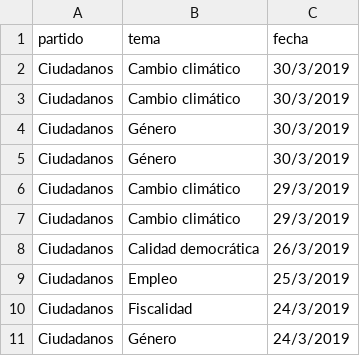
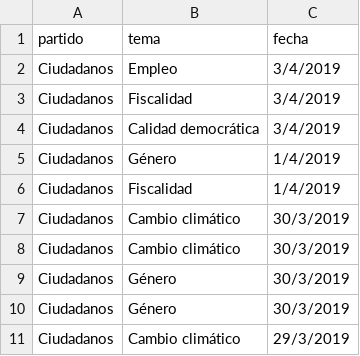
Before and after one commit to bislai/lab, a CSV file: poletika/partidos/ciudadanos/ciudadanos.csv, drawn as a sheet; only a part is shown; the shorter side is filled out with more unchanged rows; the diff names each change by its address in the sheet, - before the commit and + after, or states it on an @@ line.

Commit message:
update poletika API and datasets | date: '05-04-2019'

```diff
--- a/poletika/partidos/ciudadanos/ciudadanos.csv
+++ b/poletika/partidos/ciudadanos/ciudadanos.csv
+row 2: Ciudadanos | Empleo | 3/4/2019
+row 3: Ciudadanos | Fiscalidad | 3/4/2019
+row 4: Ciudadanos | Calidad democrática | 3/4/2019
+row 5: Ciudadanos | Género | 1/4/2019
+row 6: Ciudadanos | Fiscalidad | 1/4/2019
```
Also changed, not shown: poletika/partidos/partido-popular/partido-popular.csv, poletika/partidos/unidas-podemos/unidas-podemos.csv, 16 other files.
